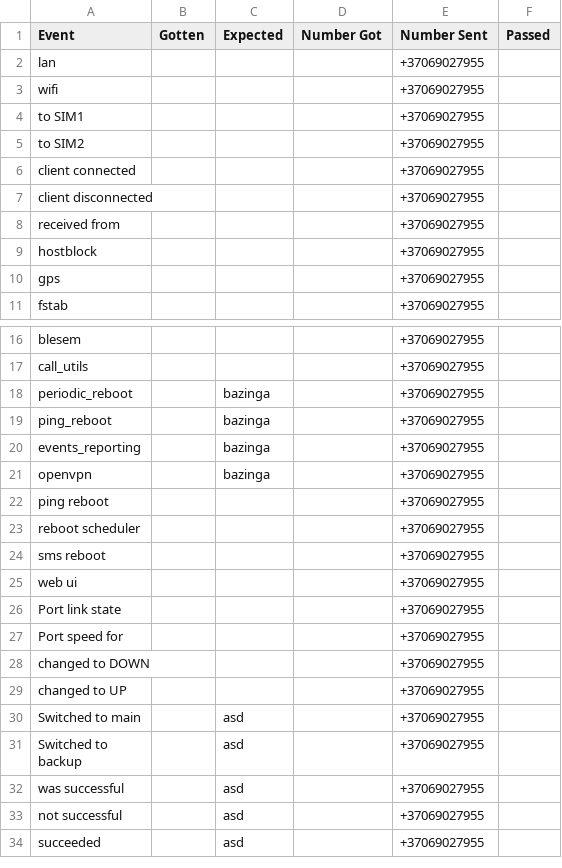
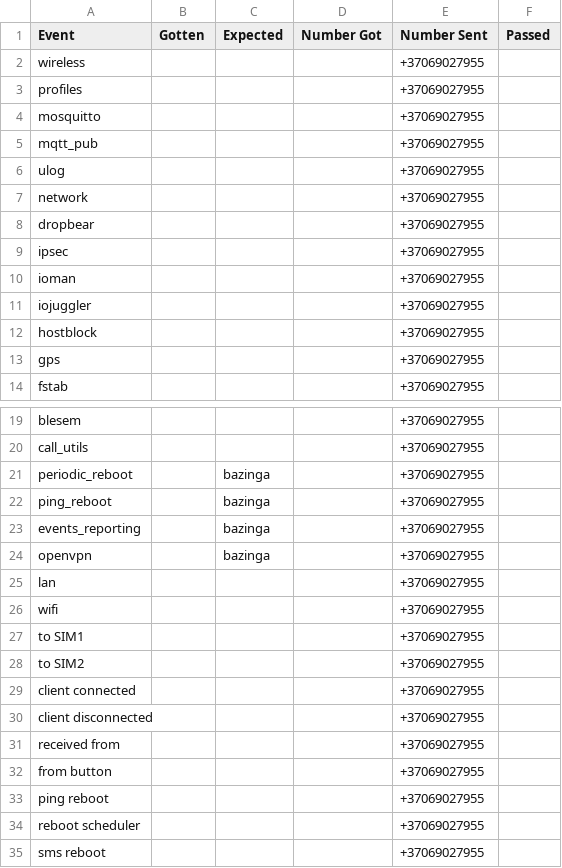
Before and after one commit to KrittyKrat/Event-Testing, a CSV file: Results/test.csv, drawn as a sheet; only a part is shown, gaps mark what is left out; the shorter side is filled out with more unchanged rows.

```diff
--- a/Results/test.csv
+++ b/Results/test.csv
@@ -1,9 +1,12 @@
 Event,Gotten,Expected,Number Got,Number Sent,Passed
-lan,,,,+37069027955,
-wifi,,,,+37069027955,
-to SIM1,,,,+37069027955,
-to SIM2,,,,+37069027955,
-client connected,,,,+37069027955,
-client disconnected,,,,+37069027955,
-received from,,,,+37069027955,
+wireless,,,,+37069027955,
+profiles,,,,+37069027955,
+mosquitto,,,,+37069027955,
+mqtt_pub,,,,+37069027955,
+ulog,,,,+37069027955,
+network,,,,+37069027955,
+dropbear,,,,+37069027955,
+ipsec,,,,+37069027955,
+ioman,,,,+37069027955,
+iojuggler,,,,+37069027955,
 hostblock,,,,+37069027955,
@@ -21,2 +24,10 @@ events_reporting,,bazinga,,+37069027955,
 openvpn,,bazinga,,+37069027955,
+lan,,,,+37069027955,
+wifi,,,,+37069027955,
+to SIM1,,,,+37069027955,
+to SIM2,,,,+37069027955,
+client connected,,,,+37069027955,
+client disconnected,,,,+37069027955,
+received from,,,,+37069027955,
+from button,,,,+37069027955,
 ping reboot,,,,+37069027955,
```
Also changed, not shown: 2 other files.
